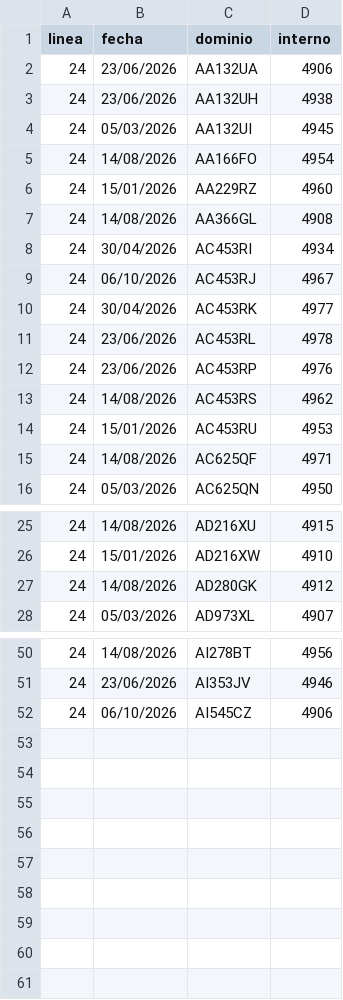
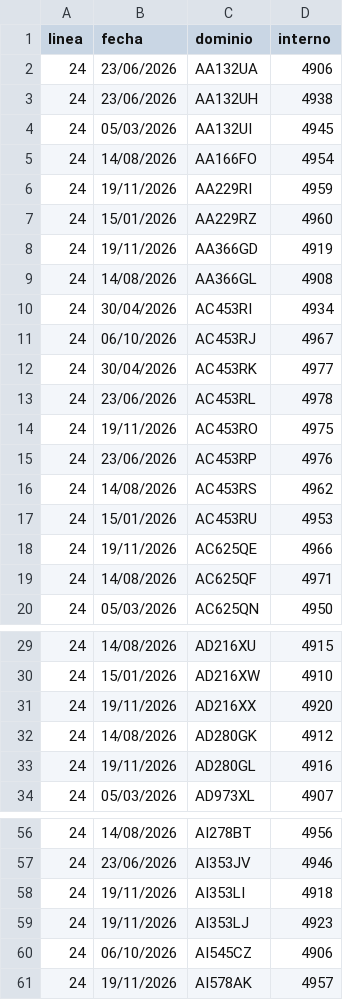
Before and after one commit to SanLean17/parque-movil-ftr, a CSV file: controlados/linea24.csv, drawn as a sheet; only a part is shown, gaps mark what is left out; the diff names each change by its address in the sheet, - before the commit and + after, or states it on an @@ line.

```diff
--- a/controlados/linea24.csv
+++ b/controlados/linea24.csv
+row 6: 24 | 19/11/2026 | AA229RI | 4959
+row 8: 24 | 19/11/2026 | AA366GD | 4919
+row 14: 24 | 19/11/2026 | AC453RO | 4975
+row 18: 24 | 19/11/2026 | AC625QE | 4966
+row 31: 24 | 19/11/2026 | AD216XX | 4920
+row 33: 24 | 19/11/2026 | AD280GL | 4916
+row 58: 24 | 19/11/2026 | AI353LI | 4918
+row 59: 24 | 19/11/2026 | AI353LJ | 4923
+row 61: 24 | 19/11/2026 | AI578AK | 4957
```
Also changed, not shown: controlados/linea159.csv, controlados/linea60.csv, 55 other files.
